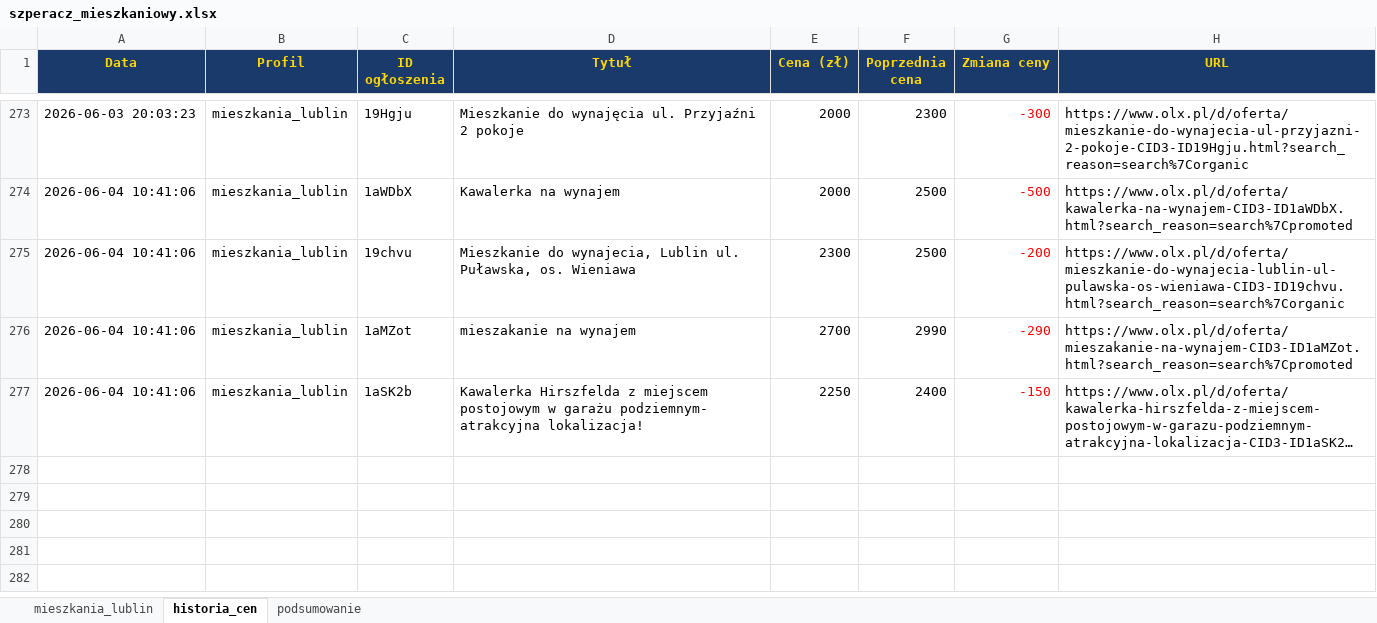
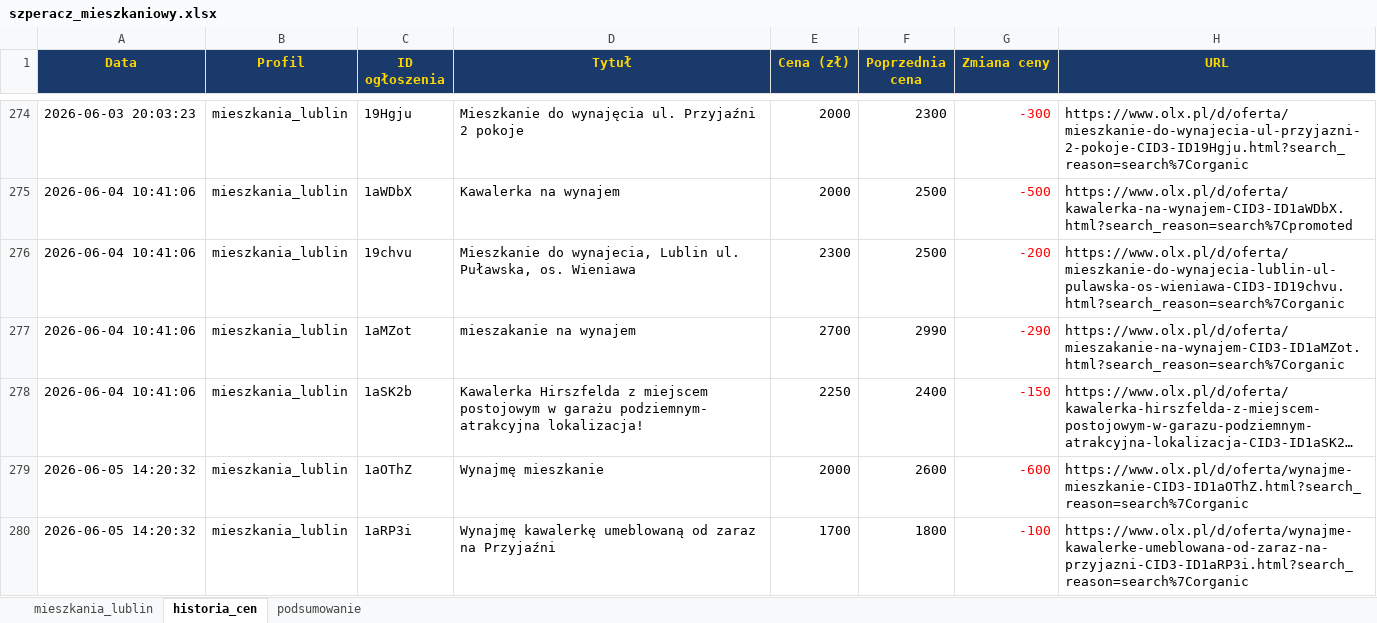
Before and after one commit to Bonaventura-EW/SZPERACZ-MIESZKANIOWY, an Excel workbook: data/szperacz_mieszkaniowy.xlsx, sheet historia_cen, drawn as a sheet; only a part is shown, gaps mark what is left out; long unchanged cells end in …; values as stored, in another font and other column widths than the file's, no borders; addresses are those after the commit; the diff covers the shown part only; the diff names each change by its address in the sheet, - before the commit and + after, or states it on an @@ line.

```diff
--- a/data/szperacz_mieszkaniowy.xlsx (sheet historia_cen)
+++ b/data/szperacz_mieszkaniowy.xlsx (sheet historia_cen)
-H277 (URL): https://www.olx.pl/d/oferta/mieszakanie-na-wynajem-CID3-ID1aMZot.html?search_reason=search%7Cpromoted
+H277 (URL): https://www.olx.pl/d/oferta/mieszakanie-na-wynajem-CID3-ID1aMZot.html?search_reason=search%7Corganic
+row 279: 2026-06-05 14:20:32 | mieszkania_lublin | 1aOThZ | Wynajmę mieszkanie | 2000 | 2600 | -600 | https://www.olx.pl/d/oferta/wynajme-mieszkanie-CID3-ID1aOThZ.html?search_reason=search%7Corganic
+row 280: 2026-06-05 14:20:32 | mieszkania_lublin | 1aRP3i | Wynajmę kawalerkę umeblowaną od zaraz na Przyjaźni | 1700 | 1800 | -100 | https://www.olx.pl/d/oferta/wynajme-kawalerke-umeblowana-od-zaraz-na-przyjazni-CID3-ID1aRP3i.html?search_reason=search%7Corganic
```
Also changed, not shown: 4 added rows and 10 edited cells elsewhere in this sheet, sheet mieszkania_lublin, sheet podsumowanie, 4 other files.
